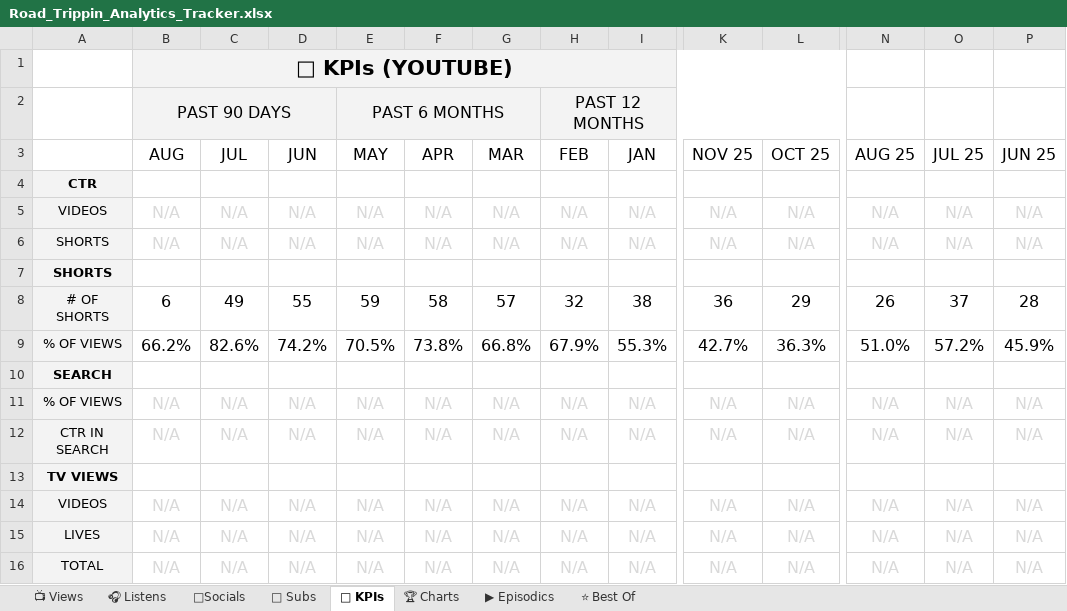
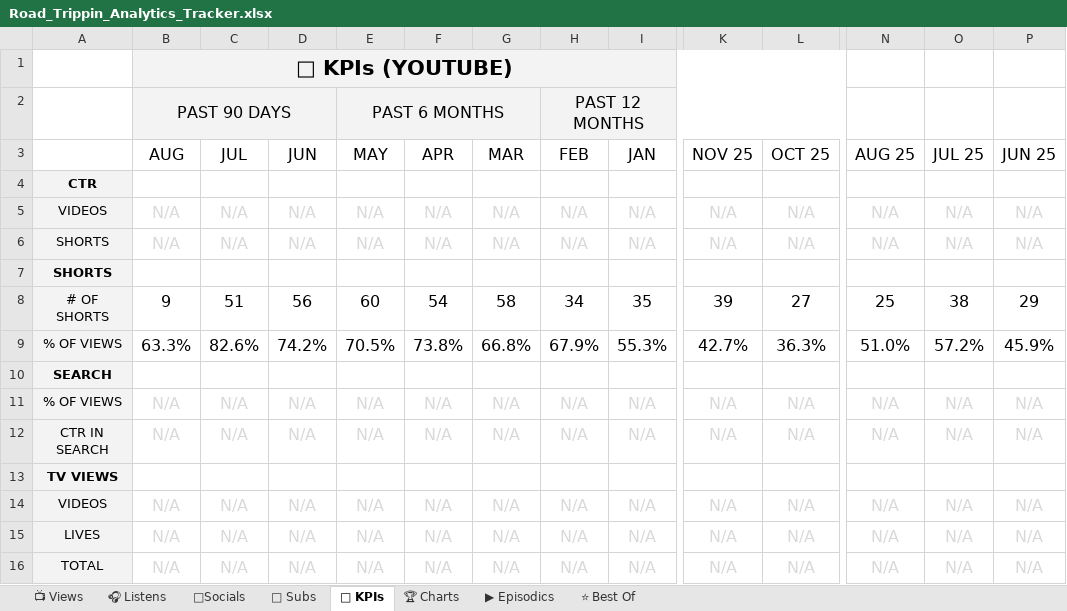
Before and after one commit to raindelaymedia/roadtrippin, an Excel workbook: master/shows/road_trippin/data/Road_Trippin_Analytics_Tracker.xlsx, sheet 🔑 KPIs, drawn as a sheet; only a part is shown, gaps mark what is left out; values as stored, in another font and other column widths than the file's, no borders; the diff names each change by its address in the sheet, - before the commit and + after, or states it on an @@ line.

```diff
--- a/master/shows/road_trippin/data/Road_Trippin_Analytics_Tracker.xlsx (sheet 🔑 KPIs)
+++ b/master/shows/road_trippin/data/Road_Trippin_Analytics_Tracker.xlsx (sheet 🔑 KPIs)
-B8 (AUG): 6
+B8 (AUG): 9
-C8 (JUL): 49
+C8 (JUL): 51
-D8 (JUN): 55
+D8 (JUN): 56
-E8 (MAY): 59
+E8 (MAY): 60
-F8 (APR): 58
+F8 (APR): 54
-G8 (MAR): 57
+G8 (MAR): 58
-H8 (FEB): 32
+H8 (FEB): 34
-I8 (JAN): 38
+I8 (JAN): 35
-K8 (NOV 25): 36
+K8 (NOV 25): 39
-L8 (OCT 25): 29
+L8 (OCT 25): 27
-N8 (AUG 25): 26
+N8 (AUG 25): 25
-O8 (JUL 25): 37
+O8 (JUL 25): 38
-P8 (JUN 25): 28
+P8 (JUN 25): 29
-B9 (AUG): 66.2%
+B9 (AUG): 63.3%
```
Also changed, not shown: sheet 👥 Subs, sheet ⭐ Best Of, sheet 📺 Views, sheet ▶ Episodics, 6 other files.
